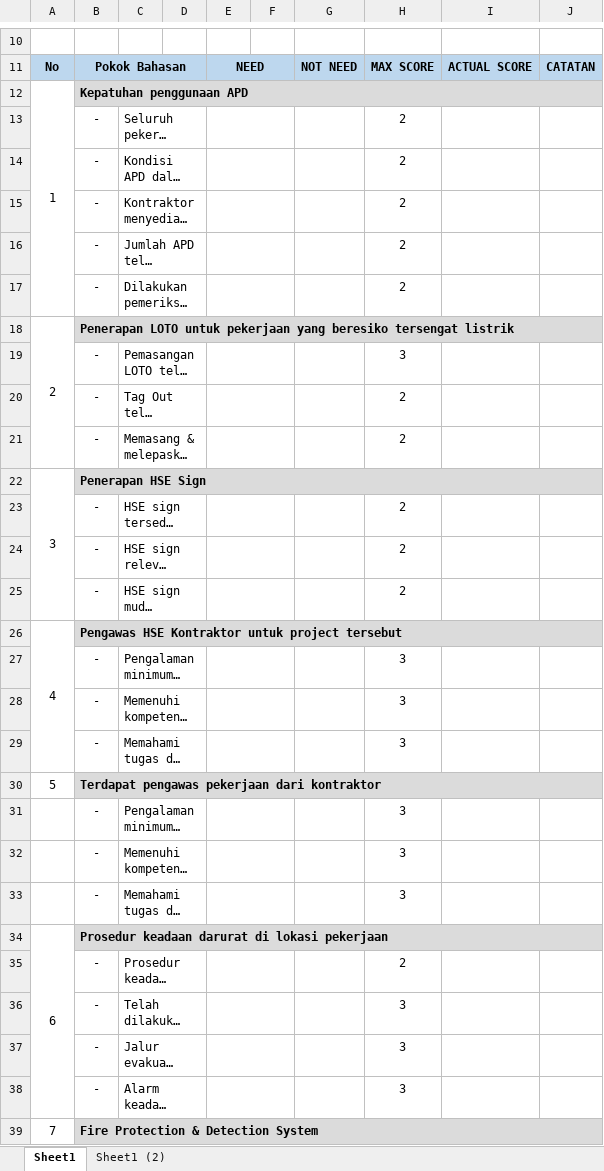
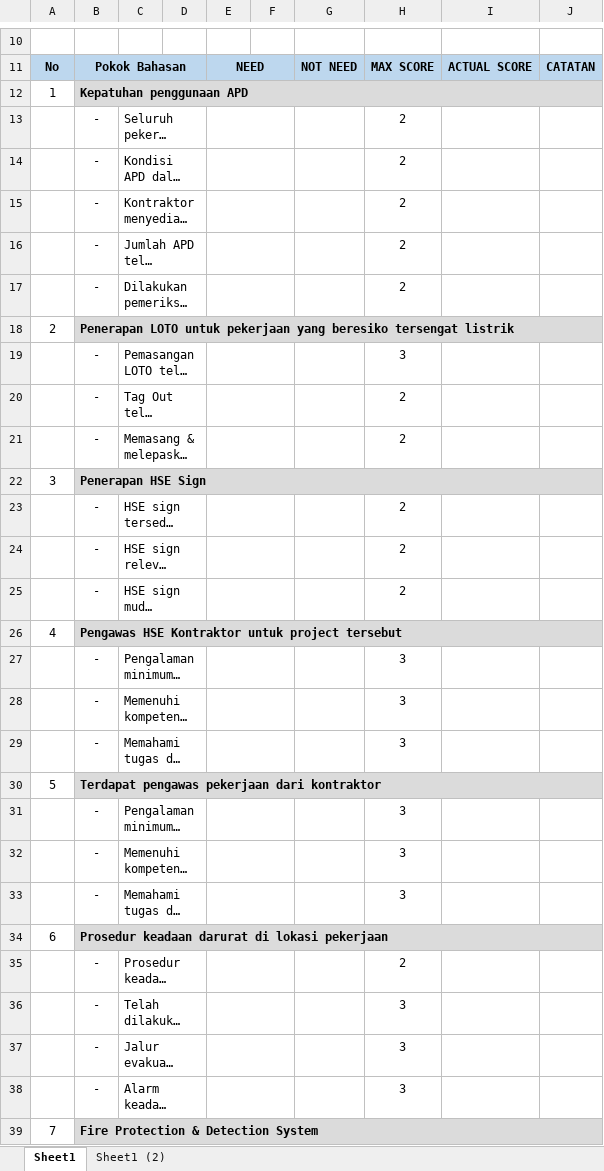
Before and after one commit to susantohenri/ecsms, an Excel workbook: excels/Form 3.1 - Check List Inspeksi HSE Work Practice.xlsx, sheet Sheet1, drawn as a sheet; only a part is shown, gaps mark what is left out; long unchanged cells end in …; values as stored, in another font and other column widths than the file's, no borders; the diff covers the shown part only; the diff names each change by its address in the sheet, - before the commit and + after, or states it on an @@ line.

```diff
--- a/excels/Form 3.1 - Check List Inspeksi HSE Work Practice.xlsx (sheet Sheet1)
+++ b/excels/Form 3.1 - Check List Inspeksi HSE Work Practice.xlsx (sheet Sheet1)
-A12:A17 merged
-A18:A21 merged
-A22:A25 merged
-A26:A29 merged
-A34:A38 merged
-A39:A44 merged
```
Also changed, not shown: merged cells elsewhere in this sheet, 1 other file.
